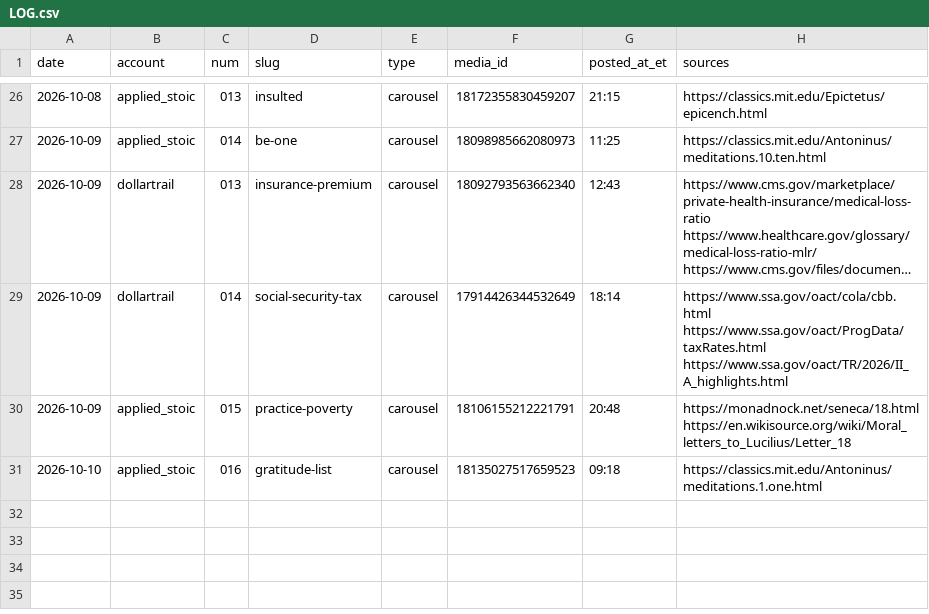
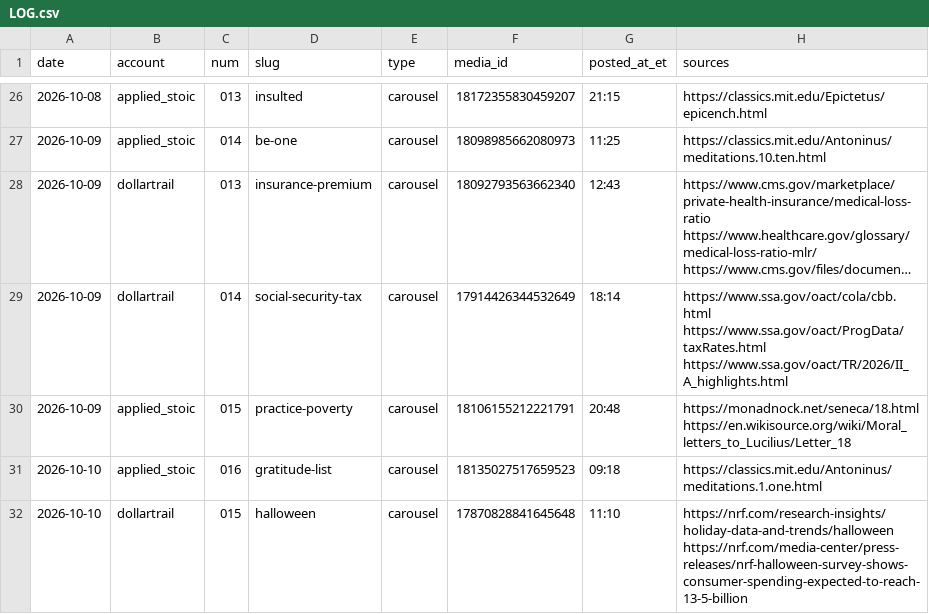
Before and after one commit to jimlastinger/ig-posts, a CSV file: LOG.csv, drawn as a sheet; only a part is shown, gaps mark what is left out; long unchanged cells end in …; the diff names each change by its address in the sheet, - before the commit and + after, or states it on an @@ line.

```diff
--- a/LOG.csv
+++ b/LOG.csv
+row 32: 2026-10-10 | dollartrail | 015 | halloween | carousel | 17870828841645648 | 11:10 | https://nrf.com/research-insights/holiday-data-and-trends/halloween https://nrf.com/media-center/press-releases/nrf-halloween-survey-shows-consumer-spending-expected-to-reach-13-5-billion
```
